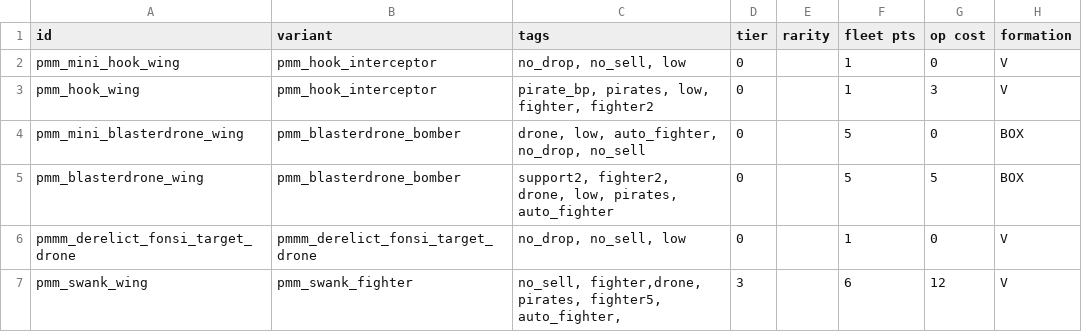
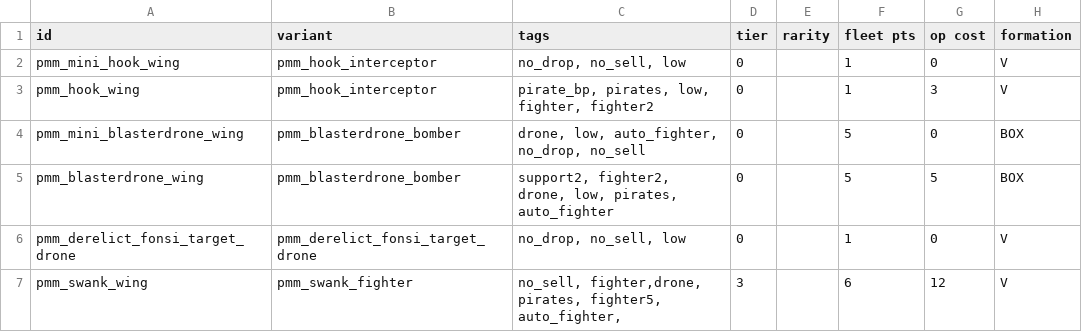
Before and after one commit to MiniDeth3/PMMM, a CSV file: data/hulls/wing_data.csv, drawn as a sheet; only a part is shown; the diff names each change by its address in the sheet, - before the commit and + after, or states it on an @@ line.

```diff
--- a/data/hulls/wing_data.csv
+++ b/data/hulls/wing_data.csv
-A6 (id): pmmm_derelict_fonsi_target_drone
+A6 (id): pmm_derelict_fonsi_target_drone
-B6 (variant): pmmm_derelict_fonsi_target_drone
+B6 (variant): pmm_derelict_fonsi_target_drone
```
Also changed, not shown: data/hulls/ship_data.csv, data/weapons/weapon_data.csv, 7 other files.
